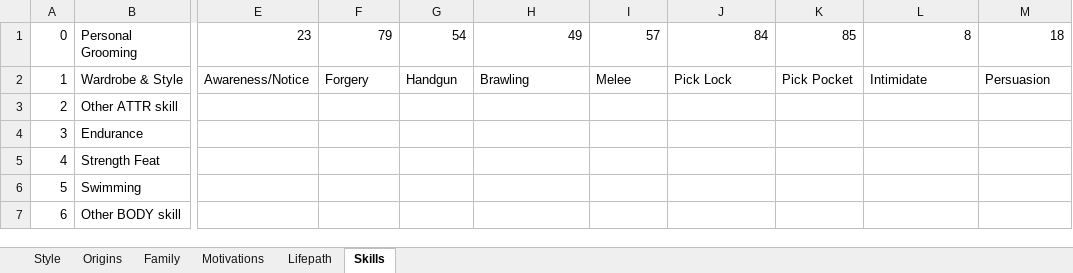
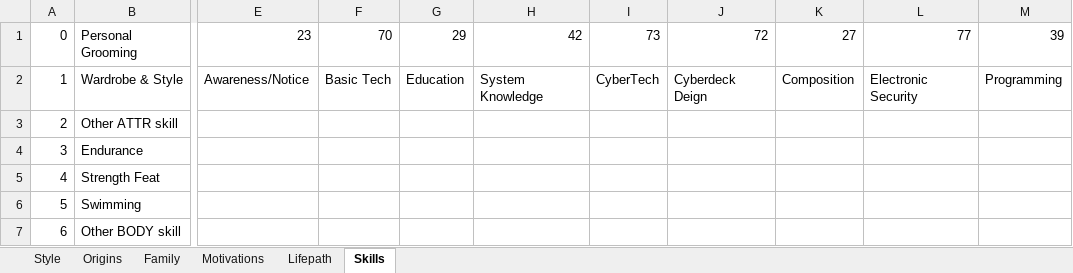
Before and after one commit to vizmi/cloning-vat, an Excel workbook: doc/options.xlsx, sheet Skills, drawn as a sheet; only a part is shown, gaps mark what is left out; values as stored, in another font and other column widths than the file's, no borders; the diff names each change by its address in the sheet, - before the commit and + after, or states it on an @@ line.

```diff
--- a/doc/options.xlsx (sheet Skills)
+++ b/doc/options.xlsx (sheet Skills)
-F1: 79
+F1: 70
-G1: 54
+G1: 29
-H1: 49
+H1: 42
-I1: 57
+I1: 73
-J1: 84
+J1: 72
-K1: 85
+K1: 27
-L1: 8
+L1: 77
-M1: 18
+M1: 39
-F2: Forgery
+F2: Basic Tech
-G2: Handgun
+G2: Education
-H2: Brawling
+H2: System Knowledge
-I2: Melee
+I2: CyberTech
-J2: Pick Lock
+J2: Cyberdeck Deign
-K2: Pick Pocket
+K2: Composition
-L2: Intimidate
+L2: Electronic Security
-M2: Persuasion
+M2: Programming
```
Also changed, not shown: 2 other files.
